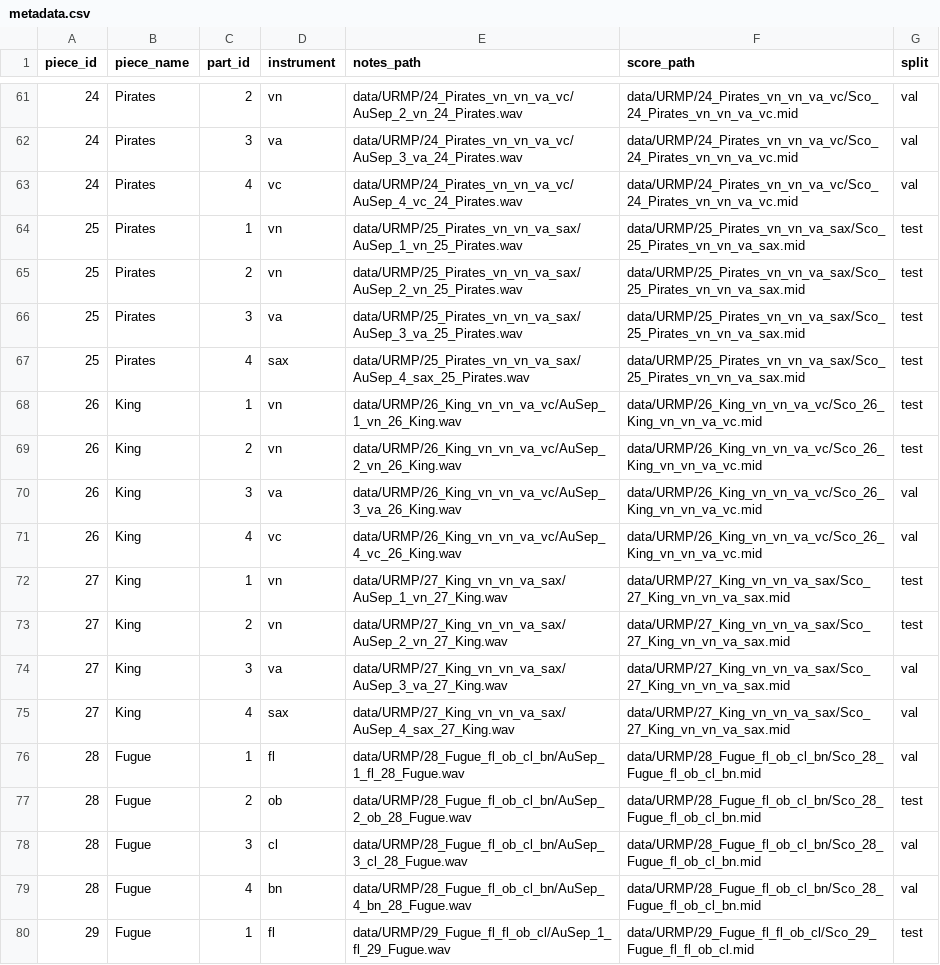
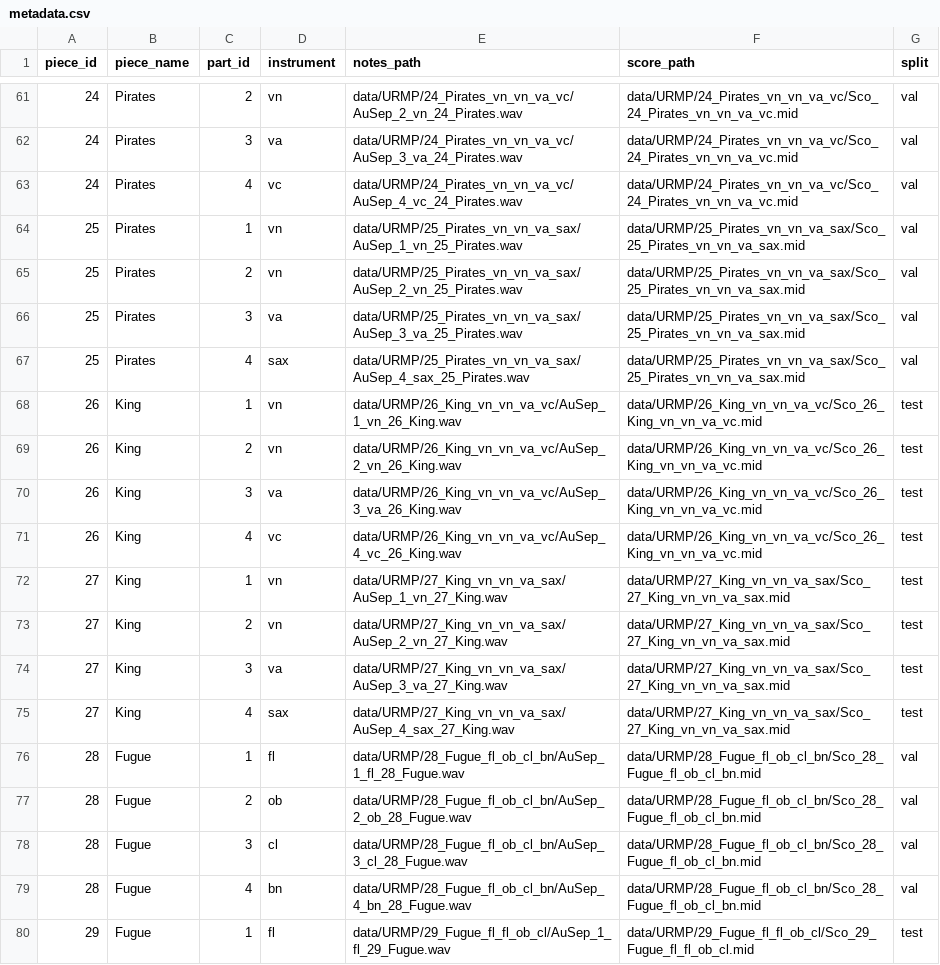
Before and after one commit to harisethuram/rhythmic_transcription, a CSV file: metadata/URMP/metadata.csv, drawn as a sheet; only a part is shown, gaps mark what is left out; the diff covers the shown part only.

Commit message:
metadata with split by performance

```diff
--- a/metadata/URMP/metadata.csv
+++ b/metadata/URMP/metadata.csv
@@ -63,16 +63,16 @@ piece_id,piece_name,part_id,instrument,notes_path,score_path,split
 24,Pirates,4,vc,data/URMP/24_Pirates_vn_vn_va_vc/AuSep_4_vc_24_Pirates.wav,data/URMP/24_Pirates_vn_vn_va_vc/Sco_24_Pirates_vn_vn_va_vc.mid,val
-25,Pirates,1,vn,data/URMP/25_Pirates_vn_vn_va_sax/AuSep_1_vn_25_Pirates.wav,data/URMP/25_Pirates_vn_vn_va_sax/Sco_25_Pirates_vn_vn_va_sax.mid,test
-25,Pirates,2,vn,data/URMP/25_Pirates_vn_vn_va_sax/AuSep_2_vn_25_Pirates.wav,data/URMP/25_Pirates_vn_vn_va_sax/Sco_25_Pirates_vn_vn_va_sax.mid,test
-25,Pirates,3,va,data/URMP/25_Pirates_vn_vn_va_sax/AuSep_3_va_25_Pirates.wav,data/URMP/25_Pirates_vn_vn_va_sax/Sco_25_Pirates_vn_vn_va_sax.mid,test
-25,Pirates,4,sax,data/URMP/25_Pirates_vn_vn_va_sax/AuSep_4_sax_25_Pirates.wav,data/URMP/25_Pirates_vn_vn_va_sax/Sco_25_Pirates_vn_vn_va_sax.mid,test
+25,Pirates,1,vn,data/URMP/25_Pirates_vn_vn_va_sax/AuSep_1_vn_25_Pirates.wav,data/URMP/25_Pirates_vn_vn_va_sax/Sco_25_Pirates_vn_vn_va_sax.mid,val
+25,Pirates,2,vn,data/URMP/25_Pirates_vn_vn_va_sax/AuSep_2_vn_25_Pirates.wav,data/URMP/25_Pirates_vn_vn_va_sax/Sco_25_Pirates_vn_vn_va_sax.mid,val
+25,Pirates,3,va,data/URMP/25_Pirates_vn_vn_va_sax/AuSep_3_va_25_Pirates.wav,data/URMP/25_Pirates_vn_vn_va_sax/Sco_25_Pirates_vn_vn_va_sax.mid,val
+25,Pirates,4,sax,data/URMP/25_Pirates_vn_vn_va_sax/AuSep_4_sax_25_Pirates.wav,data/URMP/25_Pirates_vn_vn_va_sax/Sco_25_Pirates_vn_vn_va_sax.mid,val
 26,King,1,vn,data/URMP/26_King_vn_vn_va_vc/AuSep_1_vn_26_King.wav,data/URMP/26_King_vn_vn_va_vc/Sco_26_King_vn_vn_va_vc.mid,test
 26,King,2,vn,data/URMP/26_King_vn_vn_va_vc/AuSep_2_vn_26_King.wav,data/URMP/26_King_vn_vn_va_vc/Sco_26_King_vn_vn_va_vc.mid,test
-26,King,3,va,data/URMP/26_King_vn_vn_va_vc/AuSep_3_va_26_King.wav,data/URMP/26_King_vn_vn_va_vc/Sco_26_King_vn_vn_va_vc.mid,val
-26,King,4,vc,data/URMP/26_King_vn_vn_va_vc/AuSep_4_vc_26_King.wav,data/URMP/26_King_vn_vn_va_vc/Sco_26_King_vn_vn_va_vc.mid,val
+26,King,3,va,data/URMP/26_King_vn_vn_va_vc/AuSep_3_va_26_King.wav,data/URMP/26_King_vn_vn_va_vc/Sco_26_King_vn_vn_va_vc.mid,test
+26,King,4,vc,data/URMP/26_King_vn_vn_va_vc/AuSep_4_vc_26_King.wav,data/URMP/26_King_vn_vn_va_vc/Sco_26_King_vn_vn_va_vc.mid,test
 27,King,1,vn,data/URMP/27_King_vn_vn_va_sax/AuSep_1_vn_27_King.wav,data/URMP/27_King_vn_vn_va_sax/Sco_27_King_vn_vn_va_sax.mid,test
 27,King,2,vn,data/URMP/27_King_vn_vn_va_sax/AuSep_2_vn_27_King.wav,data/URMP/27_King_vn_vn_va_sax/Sco_27_King_vn_vn_va_sax.mid,test
-27,King,3,va,data/URMP/27_King_vn_vn_va_sax/AuSep_3_va_27_King.wav,data/URMP/27_King_vn_vn_va_sax/Sco_27_King_vn_vn_va_sax.mid,val
-27,King,4,sax,data/URMP/27_King_vn_vn_va_sax/AuSep_4_sax_27_King.wav,data/URMP/27_King_vn_vn_va_sax/Sco_27_King_vn_vn_va_sax.mid,val
+27,King,3,va,data/URMP/27_King_vn_vn_va_sax/AuSep_3_va_27_King.wav,data/URMP/27_King_vn_vn_va_sax/Sco_27_King_vn_vn_va_sax.mid,test
+27,King,4,sax,data/URMP/27_King_vn_vn_va_sax/AuSep_4_sax_27_King.wav,data/URMP/27_King_vn_vn_va_sax/Sco_27_King_vn_vn_va_sax.mid,test
 28,Fugue,1,fl,data/URMP/28_Fugue_fl_ob_cl_bn/AuSep_1_fl_28_Fugue.wav,data/URMP/28_Fugue_fl_ob_cl_bn/Sco_28_Fugue_fl_ob_cl_bn.mid,val
-28,Fugue,2,ob,data/URMP/28_Fugue_fl_ob_cl_bn/AuSep_2_ob_28_Fugue.wav,data/URMP/28_Fugue_fl_ob_cl_bn/Sco_28_Fugue_fl_ob_cl_bn.mid,test
+28,Fugue,2,ob,data/URMP/28_Fugue_fl_ob_cl_bn/AuSep_2_ob_28_Fugue.wav,data/URMP/28_Fugue_fl_ob_cl_bn/Sco_28_Fugue_fl_ob_cl_bn.mid,val
 28,Fugue,3,cl,data/URMP/28_Fugue_fl_ob_cl_bn/AuSep_3_cl_28_Fugue.wav,data/URMP/28_Fugue_fl_ob_cl_bn/Sco_28_Fugue_fl_ob_cl_bn.mid,val
```
Also changed, not shown: 56 edited cells elsewhere in this file, 1 other file.
